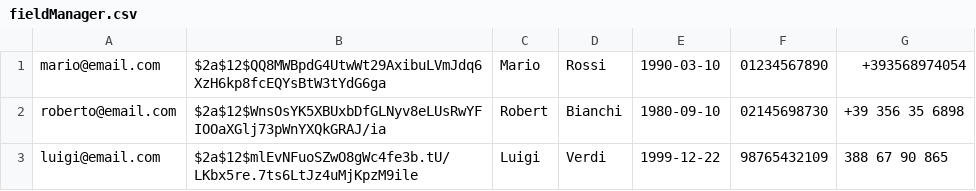
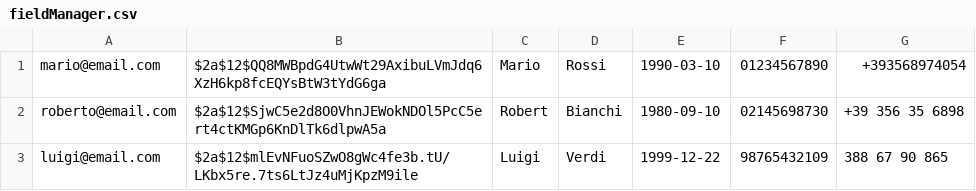
Before and after one commit to Federico10012004/Ingegneria-del-software, a CSV file: src/main/resources/csv/fieldManager.csv, drawn as a sheet.

```diff
--- a/src/main/resources/csv/fieldManager.csv
+++ b/src/main/resources/csv/fieldManager.csv
@@ -1,3 +1,3 @@
 mario@email.com;$2a$12$QQ8MWBpdG4UtwWt29AxibuLVmJdq6XzH6kp8fcEQYsBtW3tYdG6ga;Mario;Rossi;1990-03-10;01234567890;+393568974054
-roberto@email.com;$2a$12$WnsOsYK5XBUxbDfGLNyv8eLUsRwYFIOOaXGlj73pWnYXQkGRAJ/ia;Robert;Bianchi;1980-09-10;02145698730;+39 356 35 6898
+roberto@email.com;$2a$12$SjwC5e2d8O0VhnJEWokNDOl5PcC5ert4ctKMGp6KnDlTk6dlpwA5a;Robert;Bianchi;1980-09-10;02145698730;+39 356 35 6898
 luigi@email.com;$2a$12$mlEvNFuoSZwO8gWc4fe3b.tU/LKbx5re.7ts6LtJz4uMjKpzM9ile;Luigi;Verdi;1999-12-22;98765432109;388 67 90 865
```
Also changed, not shown: 10 other files.
